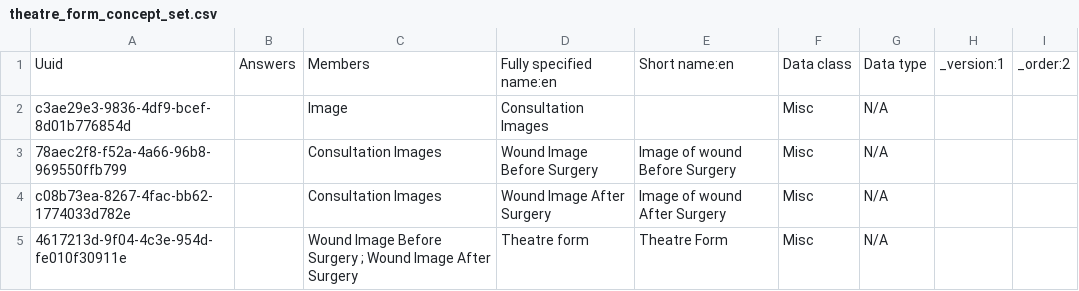
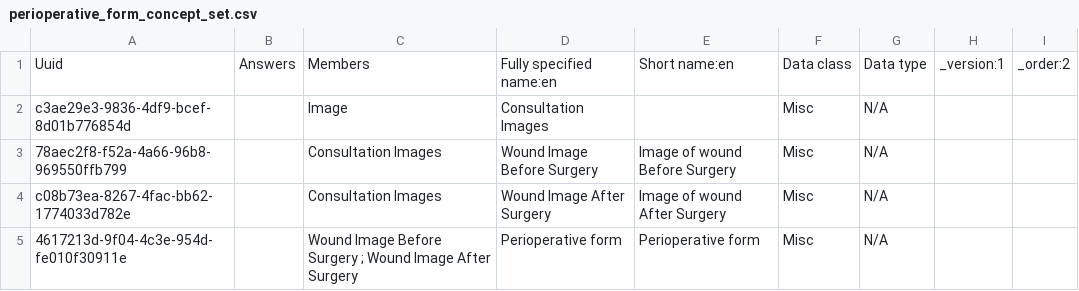
Before and after one commit to IntelliSOFT-Consulting/kspras_metadata, a CSV file: configuration/concepts/perioperative_form_concept_set.csv (was configuration/concepts/theatre_form_concept_set.csv), drawn as a sheet.

```diff
--- a/configuration/concepts/theatre_form_concept_set.csv
+++ b/configuration/concepts/perioperative_form_concept_set.csv
@@ -4,2 +4,2 @@ c3ae29e3-9836-4df9-bcef-8d01b776854d,,Image,Consultation Images,,Misc,N/A,,
 c08b73ea-8267-4fac-bb62-1774033d782e,,Consultation Images,Wound Image After Surgery,Image of wound After Surgery,Misc,N/A,,
-4617213d-9f04-4c3e-954d-fe010f30911e,,Wound Image Before Surgery ; Wound Image After Surgery,Theatre form,Theatre Form,Misc,N/A,,
+4617213d-9f04-4c3e-954d-fe010f30911e,,Wound Image Before Surgery ; Wound Image After Surgery,Perioperative form,Perioperative form,Misc,N/A,,
```
Also changed, not shown: configuration/concepts/All_observations.csv, configuration/concepts/perioperative_form_concepts.csv.
